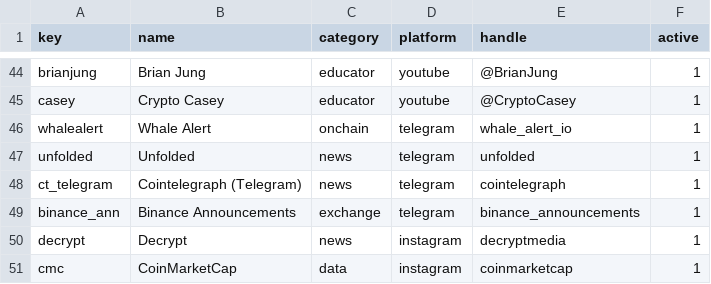
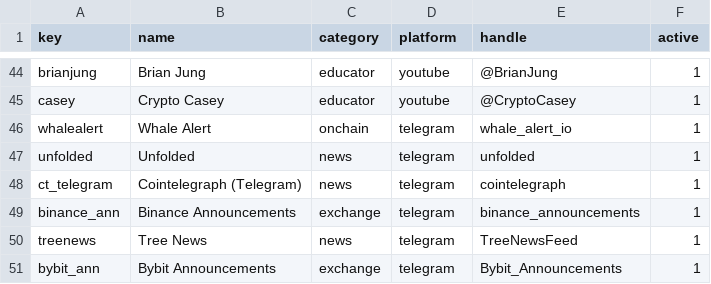
Before and after one commit to Influencerofinfluencers/ioi, a CSV file: config/accounts.csv, drawn as a sheet; only a part is shown, gaps mark what is left out; removed rows and columns are numbered as before the commit, all else as after; the diff names each change by its address in the sheet, - before the commit and + after, or states it on an @@ line.

```diff
--- a/config/accounts.csv
+++ b/config/accounts.csv
-row 50: decrypt | Decrypt | news | instagram | decryptmedia | 1
-row 51: cmc | CoinMarketCap | data | instagram | coinmarketcap | 1
+row 50: treenews | Tree News | news | telegram | TreeNewsFeed | 1
+row 51: bybit_ann | Bybit Announcements | exchange | telegram | Bybit_Announcements | 1
```
